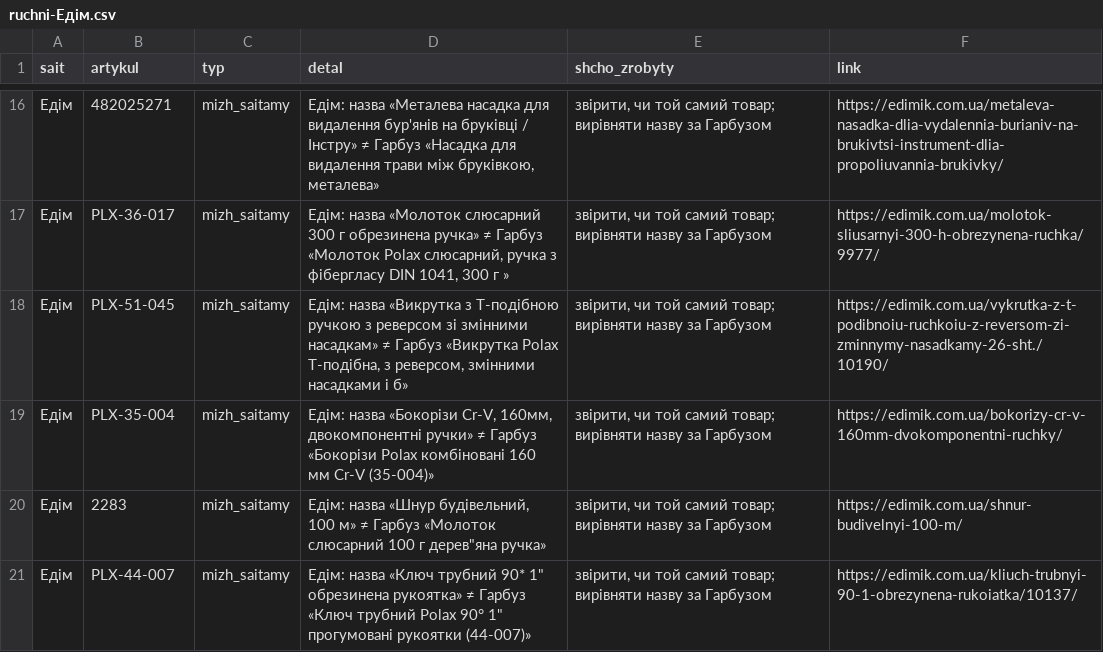
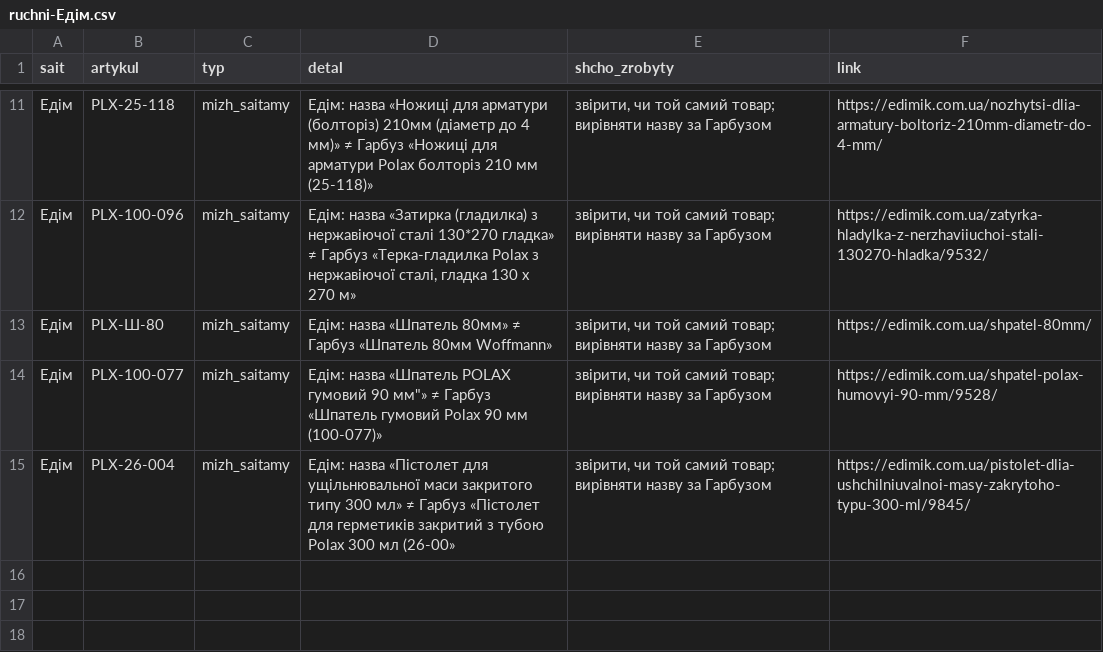
Before and after one commit to enagrosvit-beep/pub, a CSV file: audyt-1680/ruchni-Едім.csv, drawn as a sheet; only a part is shown, gaps mark what is left out; the diff covers the shown part only.

```diff
--- a/audyt-1680/ruchni-Едім.csv
+++ b/audyt-1680/ruchni-Едім.csv
@@ -16,6 +11,5 @@
-Едім;482025271;mizh_saitamy;Едім: назва «Металева насадка для видалення бур'янів на бруківці / Інстру» ≠ Гарбуз «Насадка для видалення трави між бруківкою, металева»;"звірити, чи той самий товар; вирівняти назву за Гарбузом";https://edimik.com.ua/metaleva-nasadka-dlia-vydalennia-burianiv-na-brukivtsi-instrument-dlia-propoliuvannia-brukivky/
-Едім;PLX-36-017;mizh_saitamy;Едім: назва «Молоток слюсарний 300 г обрезинена ручка» ≠ Гарбуз «Молоток Polax слюсарний, ручка з фібергласу DIN 1041, 300 г »;"звірити, чи той самий товар; вирівняти назву за Гарбузом";https://edimik.com.ua/molotok-sliusarnyi-300-h-obrezynena-ruchka/9977/
-Едім;PLX-51-045;mizh_saitamy;Едім: назва «Викрутка з Т-подібною ручкою з реверсом зі змінними насадкам» ≠ Гарбуз «Викрутка Polax Т-подібна, з реверсом, змінними насадками і б»;"звірити, чи той самий товар; вирівняти назву за Гарбузом";https://edimik.com.ua/vykrutka-z-t-podibnoiu-ruchkoiu-z-reversom-zi-zminnymy-nasadkamy-26-sht./10190/
-Едім;PLX-35-004;mizh_saitamy;Едім: назва «Бокорізи Cr-V, 160мм, двокомпонентні ручки» ≠ Гарбуз «Бокорізи Polax комбіновані 160 мм Cr-V (35-004)»;"звірити, чи той самий товар; вирівняти назву за Гарбузом";https://edimik.com.ua/bokorizy-cr-v-160mm-dvokomponentni-ruchky/
-Едім;2283;mizh_saitamy;"Едім: назва «Шнур будівельний, 100 м» ≠ Гарбуз «Молоток слюсарний 100 г дерев""яна ручка»";"звірити, чи той самий товар; вирівняти назву за Гарбузом";https://edimik.com.ua/shnur-budivelnyi-100-m/
-Едім;PLX-44-007;mizh_saitamy;"Едім: назва «Ключ трубний 90* 1"" обрезинена рукоятка» ≠ Гарбуз «Ключ трубний Polax 90° 1"" прогумовані рукоятки (44-007)»";"звірити, чи той самий товар; вирівняти назву за Гарбузом";https://edimik.com.ua/kliuch-trubnyi-90-1-obrezynena-rukoiatka/10137/
+Едім;PLX-25-118;mizh_saitamy;Едім: назва «Ножиці для арматури (болторіз) 210мм (діаметр до 4 мм)» ≠ Гарбуз «Ножиці для арматури Polax болторіз 210 мм (25-118)»;"звірити, чи той самий товар; вирівняти назву за Гарбузом";https://edimik.com.ua/nozhytsi-dlia-armatury-boltoriz-210mm-diametr-do-4-mm/
+Едім;PLX-100-096;mizh_saitamy;Едім: назва «Затирка (гладилка) з нержавіючої сталі 130*270 гладка» ≠ Гарбуз «Терка-гладилка Polax з нержавіючої сталі, гладка 130 х 270 м»;"звірити, чи той самий товар; вирівняти назву за Гарбузом";https://edimik.com.ua/zatyrka-hladylka-z-nerzhaviiuchoi-stali-130270-hladka/9532/
+Едім;PLX-Ш-80;mizh_saitamy;Едім: назва «Шпатель 80мм» ≠ Гарбуз «Шпатель 80мм Woffmann»;"звірити, чи той самий товар; вирівняти назву за Гарбузом";https://edimik.com.ua/shpatel-80mm/
+Едім;PLX-100-077;mizh_saitamy;"Едім: назва «Шпатель POLAX гумовий 90 мм""» ≠ Гарбуз «Шпатель гумовий Polax 90 мм (100-077)»";"звірити, чи той самий товар; вирівняти назву за Гарбузом";https://edimik.com.ua/shpatel-polax-humovyi-90-mm/9528/
+Едім;PLX-26-004;mizh_saitamy;Едім: назва «Пістолет для ущільнювальної маси закритого типу 300 мл» ≠ Гарбуз «Пістолет для герметиків закритий з тубою Polax 300 мл (26-00»;"звірити, чи той самий товар; вирівняти назву за Гарбузом";https://edimik.com.ua/pistolet-dlia-ushchilniuvalnoi-masy-zakrytoho-typu-300-ml/9845/
```
Also changed, not shown: 5 removed rows and 27 edited cells elsewhere in this file, 1 other file.
